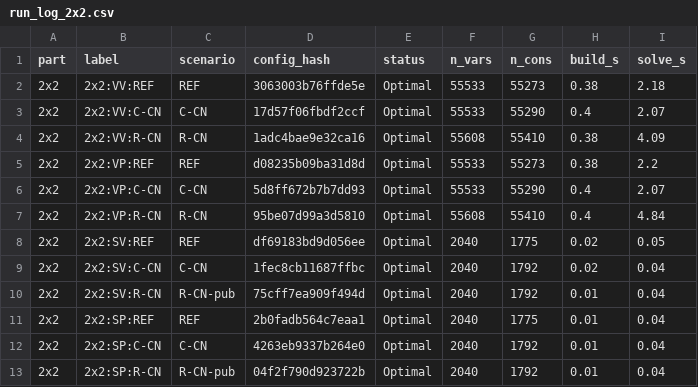
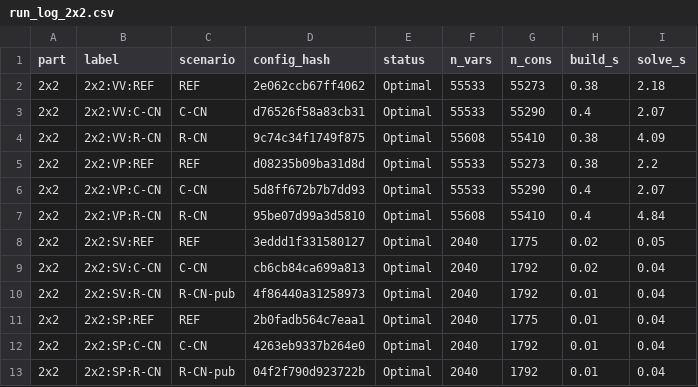
Before and after one commit to jtoyoha-ops/dc-decom, a CSV file: outputs/stage3/run_log_2x2.csv, drawn as a sheet.

```diff
--- a/outputs/stage3/run_log_2x2.csv
+++ b/outputs/stage3/run_log_2x2.csv
@@ -1,5 +1,5 @@
 part,label,scenario,config_hash,status,n_vars,n_cons,build_s,solve_s
-2x2,2x2:VV:REF,REF,3063003b76ffde5e,Optimal,55533,55273,0.38,2.18
-2x2,2x2:VV:C-CN,C-CN,17d57f06fbdf2ccf,Optimal,55533,55290,0.4,2.07
-2x2,2x2:VV:R-CN,R-CN,1adc4bae9e32ca16,Optimal,55608,55410,0.38,4.09
+2x2,2x2:VV:REF,REF,2e062ccb67ff4062,Optimal,55533,55273,0.38,2.18
+2x2,2x2:VV:C-CN,C-CN,d76526f58a83cb31,Optimal,55533,55290,0.4,2.07
+2x2,2x2:VV:R-CN,R-CN,9c74c34f1749f875,Optimal,55608,55410,0.38,4.09
 2x2,2x2:VP:REF,REF,d08235b09ba31d8d,Optimal,55533,55273,0.38,2.2
@@ -7,5 +7,5 @@ part,label,scenario,config_hash,status,n_vars,n_cons,build_s,solve_s
 2x2,2x2:VP:R-CN,R-CN,95be07d99a3d5810,Optimal,55608,55410,0.4,4.84
-2x2,2x2:SV:REF,REF,df69183bd9d056ee,Optimal,2040,1775,0.02,0.05
-2x2,2x2:SV:C-CN,C-CN,1fec8cb11687ffbc,Optimal,2040,1792,0.02,0.04
-2x2,2x2:SV:R-CN,R-CN-pub,75cff7ea909f494d,Optimal,2040,1792,0.01,0.04
+2x2,2x2:SV:REF,REF,3eddd1f331580127,Optimal,2040,1775,0.02,0.05
+2x2,2x2:SV:C-CN,C-CN,cb6cb84ca699a813,Optimal,2040,1792,0.02,0.04
+2x2,2x2:SV:R-CN,R-CN-pub,4f86440a31258973,Optimal,2040,1792,0.01,0.04
 2x2,2x2:SP:REF,REF,2b0fadb564c7eaa1,Optimal,2040,1775,0.01,0.04
```
Also changed, not shown: outputs/abc/run_log_abc.csv, outputs/abc/run_log_b_minus_a0.csv, 17 other files.
